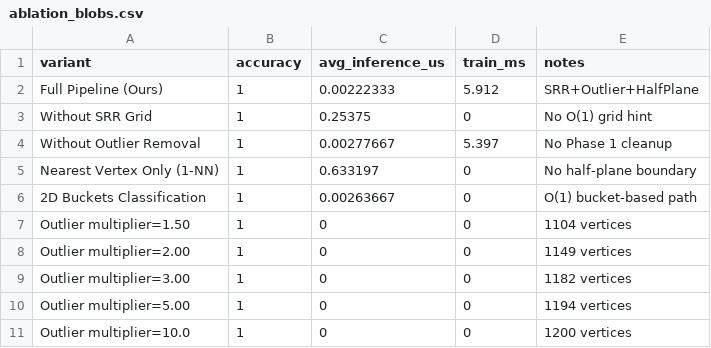
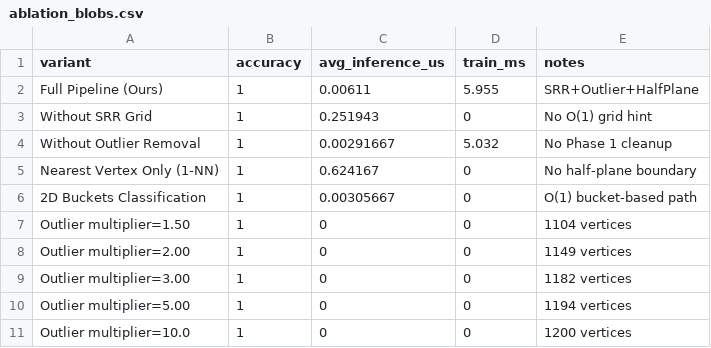
Before and after one commit to sushanthaaa/Delaunay-Spatial-Classifier, a CSV file: results/ablation_blobs.csv, drawn as a sheet.

```diff
--- a/results/ablation_blobs.csv
+++ b/results/ablation_blobs.csv
@@ -1,7 +1,7 @@
 variant,accuracy,avg_inference_us,train_ms,notes
-Full Pipeline (Ours),1,0.00222333,5.912,SRR+Outlier+HalfPlane
-Without SRR Grid,1,0.25375,0,No O(1) grid hint
-Without Outlier Removal,1,0.00277667,5.397,No Phase 1 cleanup
-Nearest Vertex Only (1-NN),1,0.633197,0,No half-plane boundary
-2D Buckets Classification,1,0.00263667,0,O(1) bucket-based path
+Full Pipeline (Ours),1,0.00611,5.955,SRR+Outlier+HalfPlane
+Without SRR Grid,1,0.251943,0,No O(1) grid hint
+Without Outlier Removal,1,0.00291667,5.032,No Phase 1 cleanup
+Nearest Vertex Only (1-NN),1,0.624167,0,No half-plane boundary
+2D Buckets Classification,1,0.00305667,0,O(1) bucket-based path
 Outlier multiplier=1.50,1,0,0,1104 vertices
```
Also changed, not shown: results/ablation_cassini.csv, results/ablation_circles.csv, 48 other files.
